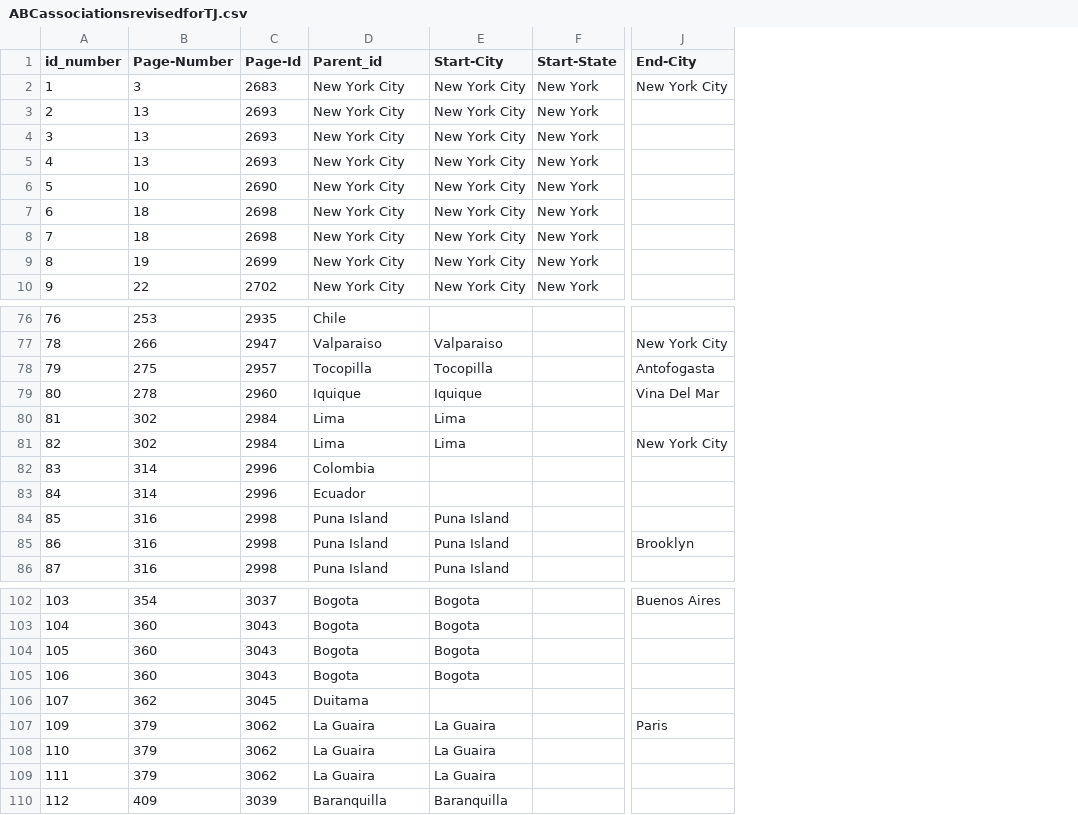
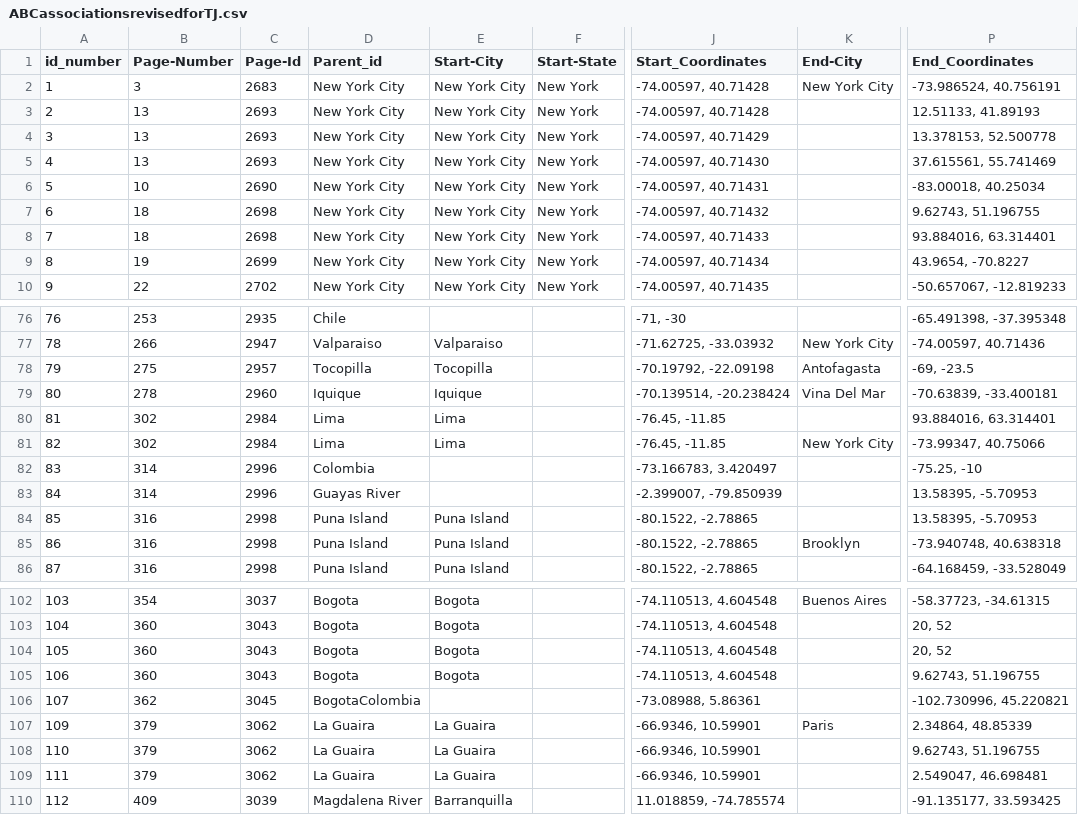
Before and after one commit to kelswit/moving-bodies-moving-culture, a CSV file: ABCassociationsrevisedforTJ.csv, drawn as a sheet; only a part is shown, gaps mark what is left out; addresses are those after the commit; the diff names each change by its address in the sheet, - before the commit and + after, or states it on an @@ line.

Commit message:
ABC Associations Dataset Update with Geo

```diff
--- a/ABCassociationsrevisedforTJ.csv
+++ b/ABCassociationsrevisedforTJ.csv
+column J (Start_Coordinates), rows 2-10: -74.00597, 40.71428 | -74.00597, 40.71428 | -74.00597, 40.71429 | -74.00597, 40.71430 | -74.00597, 40.71431 | -74.00597, 40.71432 | -74.00597, 40.71433 | -74.00597, 40.71434 | -74.00597, 40.71435; rows 76-86: -71, -30 | -71.62725, -33.03932 | -70.19792, -22.09198 | -70.139514, -20.238424 | -76.45, -11.85 | -76.45, -11.85 | -73.166783, 3.420497 | -2.399007, -79.850939 | -80.1522, -2.78865 | -80.1522, -2.78865 | -80.1522, -2.78865; rows 102-110: -74.110513, 4.604548 | -74.110513, 4.604548 | -74.110513, 4.604548 | -74.110513, 4.604548 | -73.08988, 5.86361 | -66.9346, 10.59901 | -66.9346, 10.59901 | -66.9346, 10.59901 | 11.018859, -74.785574
+column P (End_Coordinates), rows 2-10: -73.986524, 40.756191 | 12.51133, 41.89193 | 13.378153, 52.500778 | 37.615561, 55.741469 | -83.00018, 40.25034 | 9.62743, 51.196755 | 93.884016, 63.314401 | 43.9654, -70.8227 | -50.657067, -12.819233; rows 76-86: -65.491398, -37.395348 | -74.00597, 40.71436 | -69, -23.5 | -70.63839, -33.400181 | 93.884016, 63.314401 | -73.99347, 40.75066 | -75.25, -10 | 13.58395, -5.70953 | 13.58395, -5.70953 | -73.940748, 40.638318 | -64.168459, -33.528049; rows 102-110: -58.37723, -34.61315 | 20, 52 | 20, 52 | 9.62743, 51.196755 | -102.730996, 45.220821 | 2.34864, 48.85339 | 9.62743, 51.196755 | 2.549047, 46.698481 | -91.135177, 33.593425
-K78 (End-City): Antofogasta
+K78 (End-City): Antofagasta
-D83 (Parent_id): Ecuador
+D83 (Parent_id): Guayas River
-D106 (Parent_id): Duitama
+D106 (Parent_id): BogotaColombia
-D110 (Parent_id): Baranquilla
+D110 (Parent_id): Magdalena River
-E110 (Start-City): Baranquilla
+E110 (Start-City): Barranquilla
```
